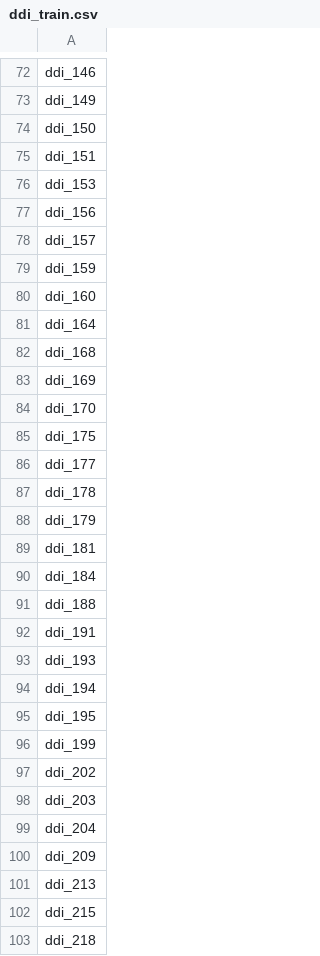
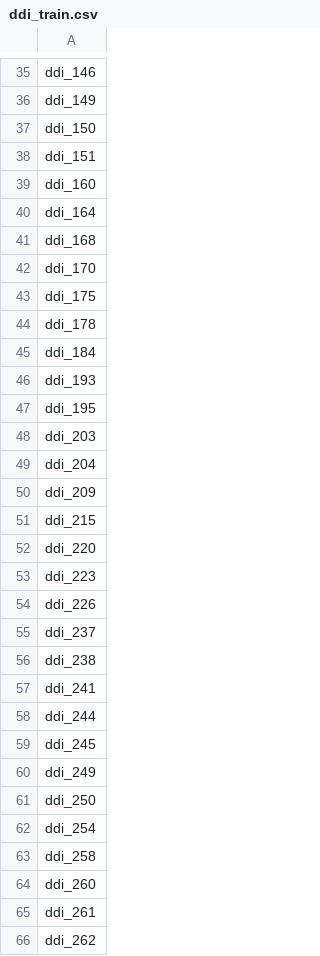
Before and after one commit to skittlegit/SkinNet, a CSV file: data/splits/ddi_train.csv, drawn as a sheet; only a part is shown, gaps mark what is left out; the shorter side is filled out with more unchanged rows; the diff covers the shown part only.

```diff
--- a/data/splits/ddi_train.csv
+++ b/data/splits/ddi_train.csv
@@ -75,6 +38,2 @@ ddi_150
 ddi_151
-ddi_153
-ddi_156
-ddi_157
-ddi_159
 ddi_160
@@ -82,17 +41,8 @@ ddi_164
 ddi_168
-ddi_169
 ddi_170
 ddi_175
-ddi_177
 ddi_178
-ddi_179
-ddi_181
 ddi_184
-ddi_188
-ddi_191
 ddi_193
-ddi_194
 ddi_195
-ddi_199
-ddi_202
 ddi_203
@@ -100,4 +50,2 @@ ddi_204
 ddi_209
-ddi_213
 ddi_215
-ddi_218
```
Also changed, not shown: 149 removed rows elsewhere in this file, 15 other files.
